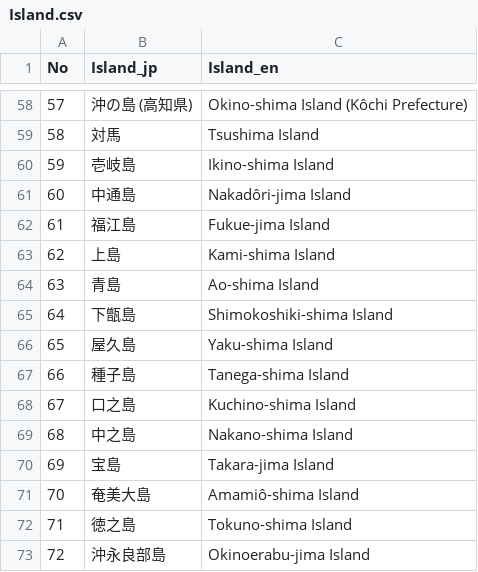
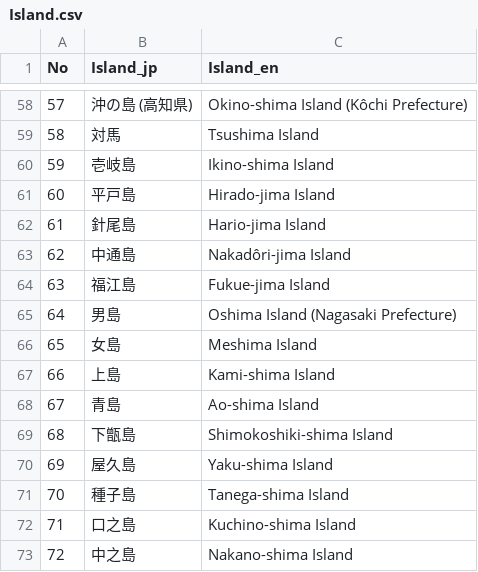
Before and after one commit to RyoKuwa/JapaneseMillipedeDBOrig, a CSV file: Island.csv, drawn as a sheet; only a part is shown, gaps mark what is left out; the shorter side is filled out with more unchanged rows; addresses are those after the commit; the diff names each change by its address in the sheet, - before the commit and + after, or states it on an @@ line.

Commit message:
Add files via upload

```diff
--- a/Island.csv
+++ b/Island.csv
+row 61: 60 | 平戸島 | Hirado-jima Island
+row 62: 61 | 針尾島 | Hario-jima Island
@@ column A (No) renumbered from row 63 down @@
+row 65: 64 | 男島 | Oshima Island (Nagasaki Prefecture)
+row 66: 65 | 女島 | Meshima Island
```
